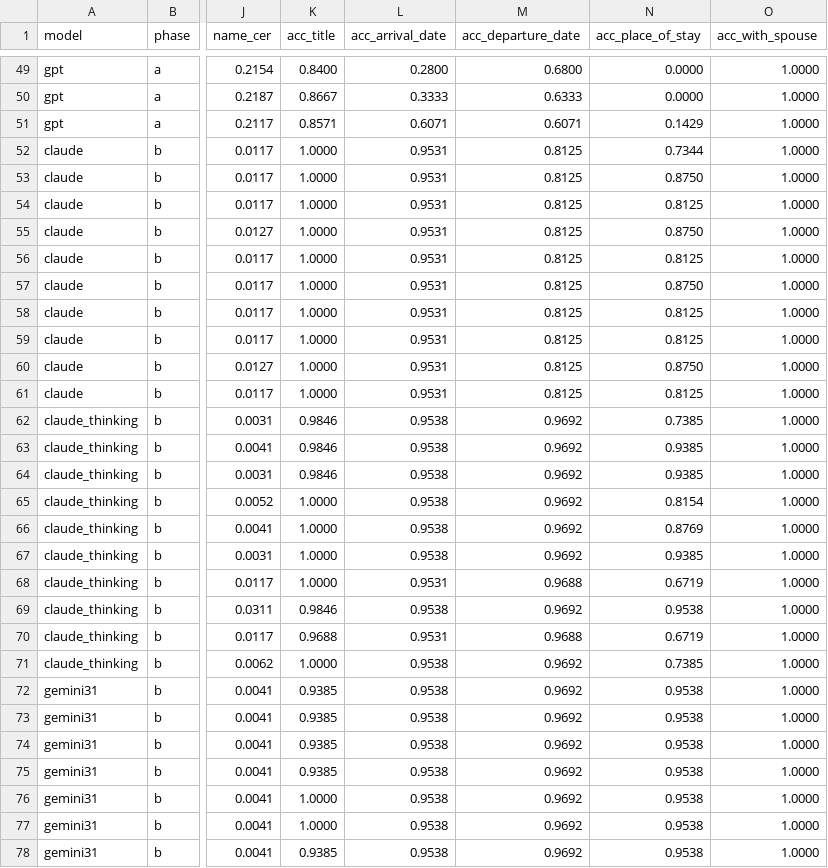
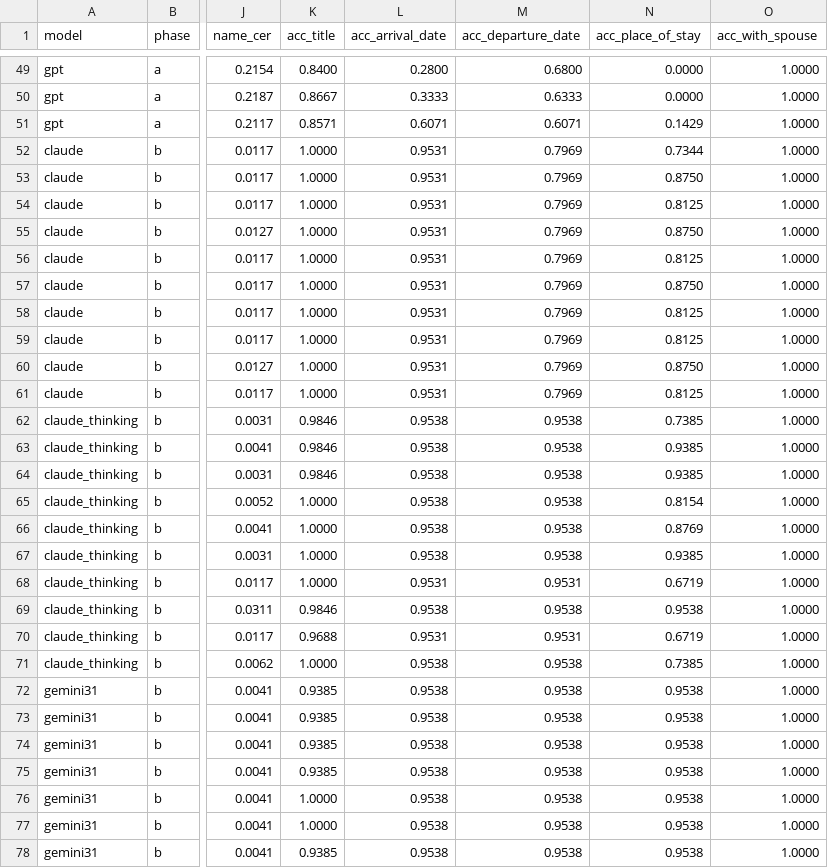
Before and after one commit to sets-architecture/sets-architecture.github.io, a CSV file: preliminary-work/data-extraction/scores_summary.csv, drawn as a sheet; only a part is shown, gaps mark what is left out; the diff covers the shown part only; the diff names each change by its address in the sheet, - before the commit and + after, or states it on an @@ line.

Commit message:
Updates to pages due to date change in page 39

```diff
--- a/preliminary-work/data-extraction/scores_summary.csv
+++ b/preliminary-work/data-extraction/scores_summary.csv
-M52:M61 (acc_departure_date): 0.8125
+M52:M61 (acc_departure_date): 0.7969
-M62:M67 (acc_departure_date): 0.9692
+M62:M67 (acc_departure_date): 0.9538
-M68 (acc_departure_date): 0.9688
+M68 (acc_departure_date): 0.9531
-M69 (acc_departure_date): 0.9692
+M69 (acc_departure_date): 0.9538
-M70 (acc_departure_date): 0.9688
+M70 (acc_departure_date): 0.9531
-M71:M78 (acc_departure_date): 0.9692
+M71:M78 (acc_departure_date): 0.9538
```
Also changed, not shown: 58 edited cells elsewhere in this file, 19 other files.
